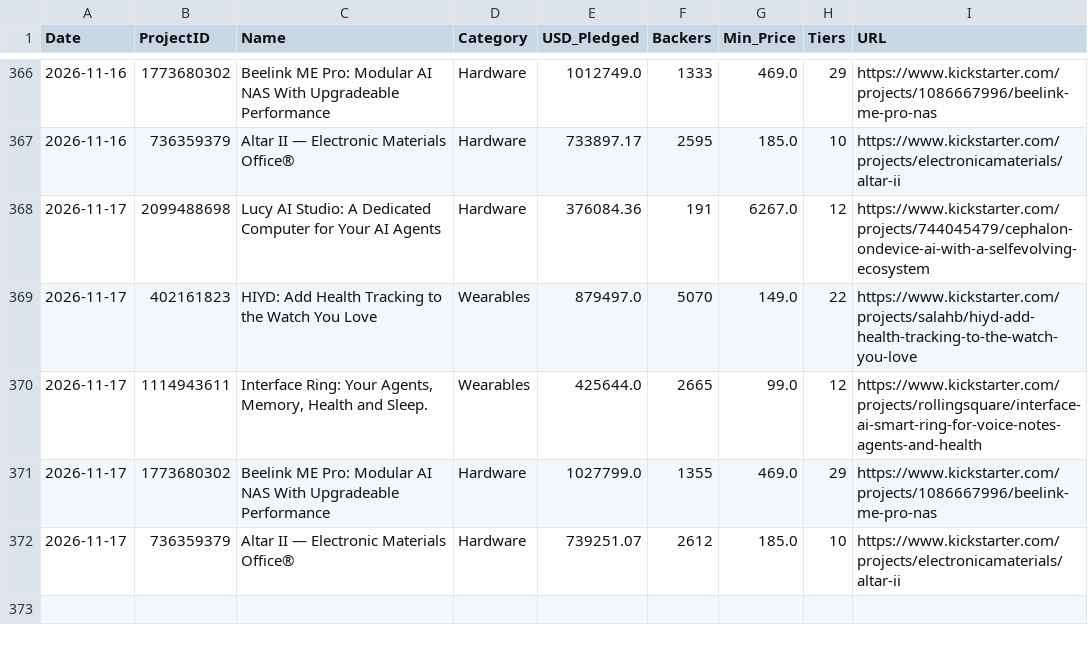
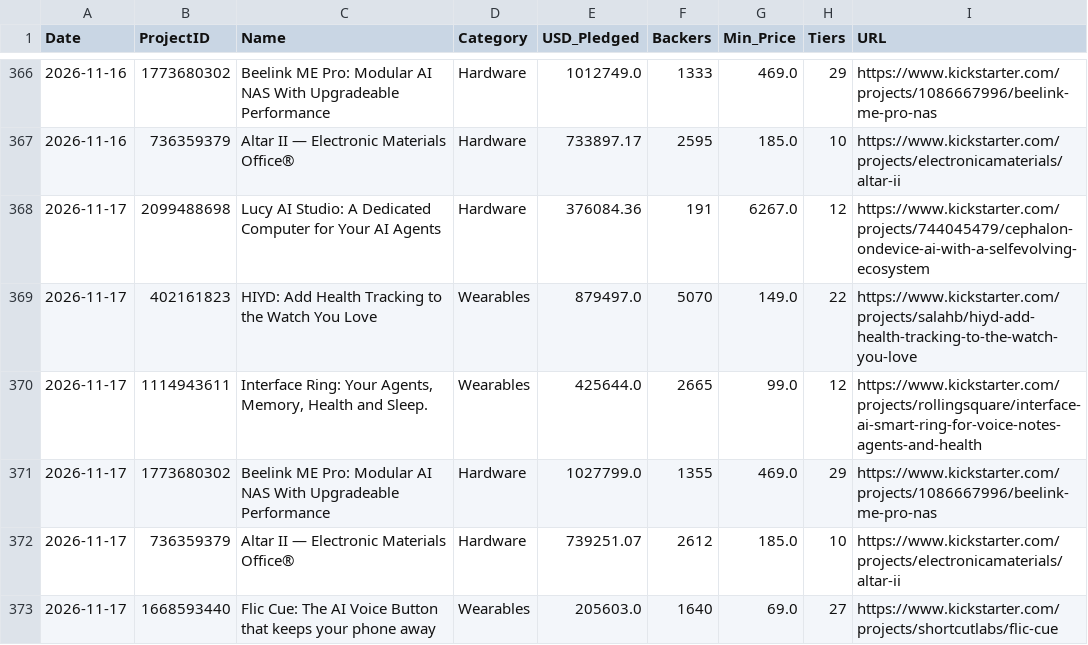
Before and after one commit to apexhuang-zizi/News-Financial_Tracking, a CSV file: ks_history.csv, drawn as a sheet; only a part is shown, gaps mark what is left out; the diff names each change by its address in the sheet, - before the commit and + after, or states it on an @@ line.

Commit message:
Auto-update crowdfunding board: 2026-11-17 (84 tiers)

```diff
--- a/ks_history.csv
+++ b/ks_history.csv
+row 373: 2026-11-17 | 1668593440 | Flic Cue: The AI Voice Button that keeps your phone away | Wearables | 205603.0 | 1640 | 69.0 | 27 | https://www.kickstarter.com/projects/shortcutlabs/flic-cue
```
Also changed, not shown: 2 other files.
